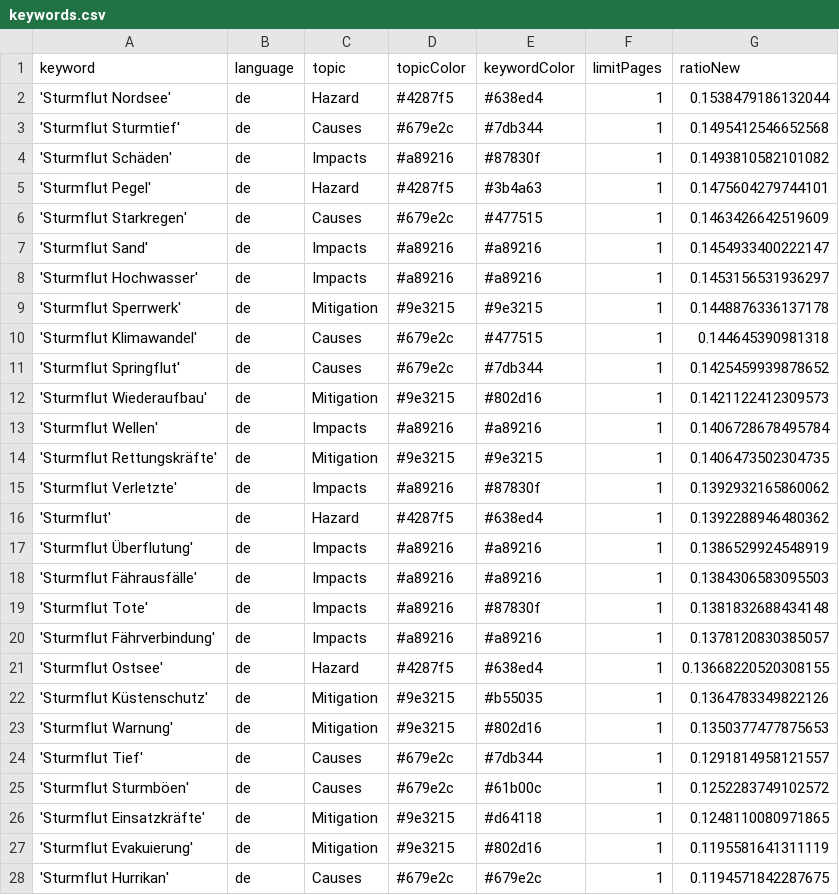
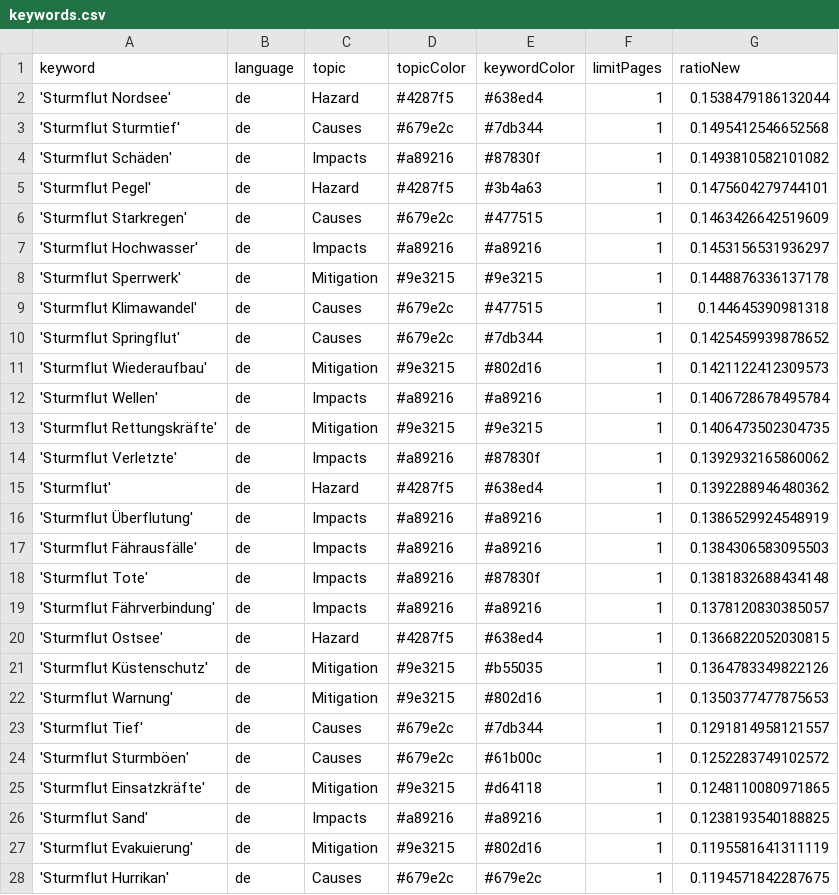
Before and after one commit to MomoMusic/winterIsComing2, a CSV file: keywords.csv, drawn as a sheet; only a part is shown.

Commit message:
Commit from GitHub Actions (harvest:0.0)

```diff
--- a/keywords.csv
+++ b/keywords.csv
@@ -6,3 +6,2 @@ keyword,language,topic,topicColor,keywordColor,limitPages,ratioNew
 'Sturmflut Starkregen',de,Causes,#679e2c,#477515,1,0.1463426642519609
-'Sturmflut Sand',de,Impacts,#a89216,#a89216,1,0.1454933400222147
 'Sturmflut Hochwasser',de,Impacts,#a89216,#a89216,1,0.1453156531936297
@@ -20,3 +19,3 @@ keyword,language,topic,topicColor,keywordColor,limitPages,ratioNew
 'Sturmflut Fährverbindung',de,Impacts,#a89216,#a89216,1,0.1378120830385057
-'Sturmflut Ostsee',de,Hazard,#4287f5,#638ed4,1,0.13668220520308155
+'Sturmflut Ostsee',de,Hazard,#4287f5,#638ed4,1,0.1366822052030815
 'Sturmflut Küstenschutz',de,Mitigation,#9e3215,#b55035,1,0.1364783349822126
@@ -26,2 +25,3 @@ keyword,language,topic,topicColor,keywordColor,limitPages,ratioNew
 'Sturmflut Einsatzkräfte',de,Mitigation,#9e3215,#d64118,1,0.1248110080971865
+'Sturmflut Sand',de,Impacts,#a89216,#a89216,1,0.1238193540188825
 'Sturmflut Evakuierung',de,Mitigation,#9e3215,#802d16,1,0.1195581641311119
```
